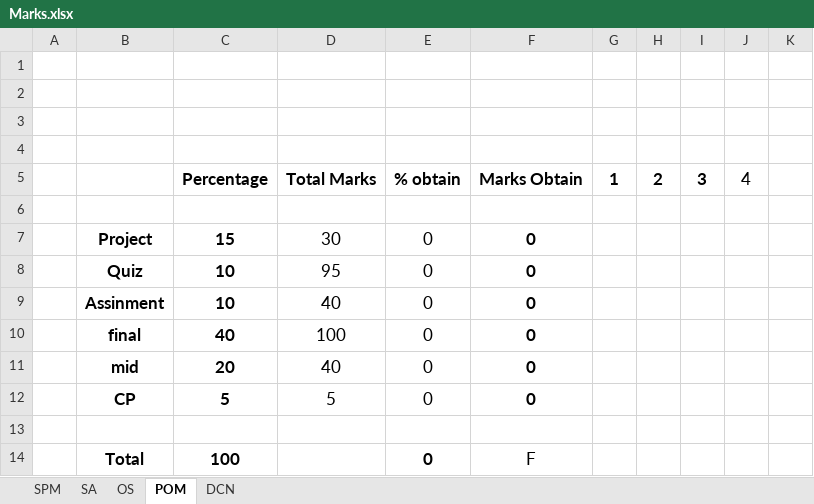
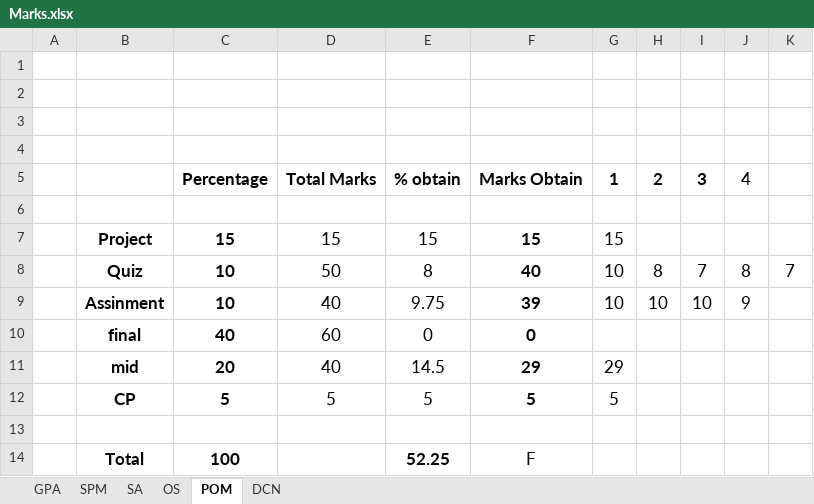
Before and after one commit to MFY2000/Semeste_5_FALL-2021_, an Excel workbook: Marks.xlsx, sheet POM, drawn as a sheet; values as stored, in another font and other column widths than the file's, no borders; removed rows and columns are numbered as before the commit, all else as after; the diff names each change by its address in the sheet, - before the commit and + after, or states it on an @@ line.

```diff
--- a/Marks.xlsx (sheet POM)
+++ b/Marks.xlsx (sheet POM)
+sheet tab: GPA
-row 7:  | Project | 15 | 30 | 0 | 0
-row 8:  | Quiz | 10 | 95 | 0 | 0
-row 9:  | Assinment | 10 | 40 | 0 | 0
+row 7:  | Project | 15 | 15 | 15 | 15 | 15
+row 8:  | Quiz | 10 | 50 | 8 | 40 | 10 | 8 | 7 | 8 | 7
+row 9:  | Assinment | 10 | 40 | 9.75 | 39 | 10 | 10 | 10 | 9
-D10: 100
+D10: 60
-E11: 0
+E11: 14.5
-F11: 0
+F11: 29
-G11: (empty)
+G11: 29
-E12: 0
+E12: 5
-F12: 0
+F12: 5
-G12: (empty)
+G12: 5
-E14: 0
+E14: 52.25
```
Also changed, not shown: sheet OS, sheet SA, sheet DCN, formulas that keep their value.
